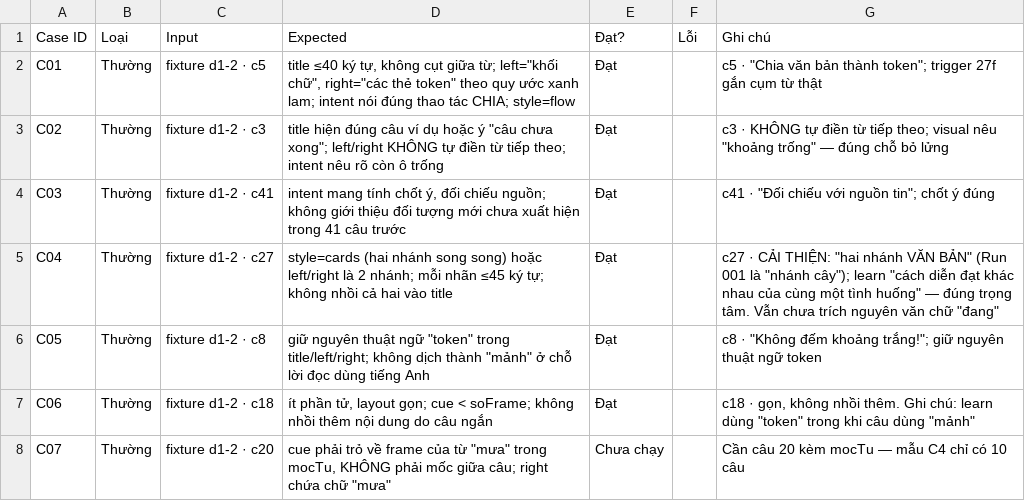
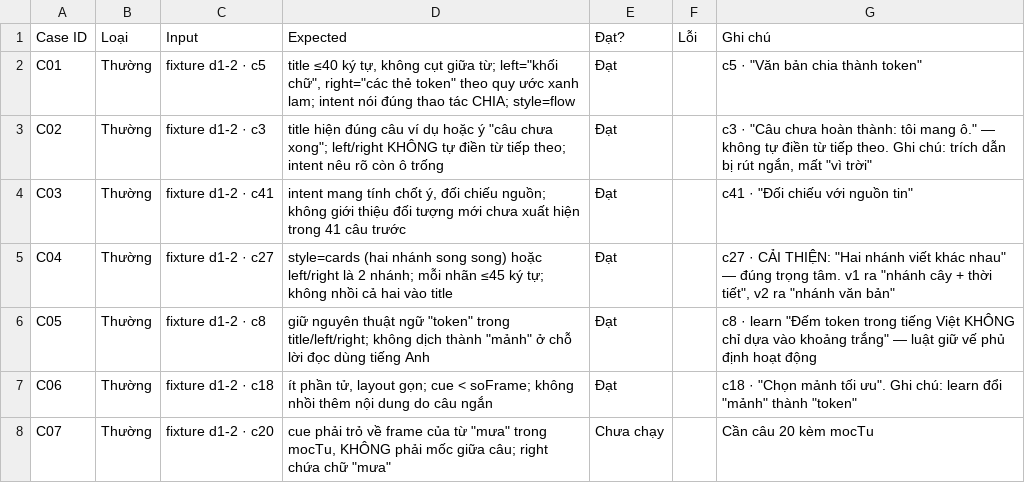
Before and after one commit to tungne1311/K4-3A-E402-Top1Server, a CSV file: eval/run-002.csv, drawn as a sheet; only a part is shown; the diff covers the shown part only.

```diff
--- a/eval/run-002.csv
+++ b/eval/run-002.csv
@@ -1,8 +1,8 @@
 Case ID,Loại,Input,Expected,Đạt?,Lỗi,Ghi chú
-C01,Thường,fixture d1-2 · c5,"title ≤40 ký tự, không cụt giữa từ; left=""khối chữ"", right=""các thẻ token"" theo quy ước xanh lam; intent nói đúng thao tác CHIA; style=flow",Đạt,,"c5 · ""Chia văn bản thành token""; trigger 27f gắn cụm từ thật"
-C02,Thường,fixture d1-2 · c3,"title hiện đúng câu ví dụ hoặc ý ""câu chưa xong""; left/right KHÔNG tự điền từ tiếp theo; intent nêu rõ còn ô trống",Đạt,,"c3 · KHÔNG tự điền từ tiếp theo; visual nêu ""khoảng trống"" — đúng chỗ bỏ lửng"
-C03,Thường,fixture d1-2 · c41,"intent mang tính chốt ý, đối chiếu nguồn; không giới thiệu đối tượng mới chưa xuất hiện trong 41 câu trước",Đạt,,"c41 · ""Đối chiếu với nguồn tin""; chốt ý đúng"
-C04,Thường,fixture d1-2 · c27,style=cards (hai nhánh song song) hoặc left/right là 2 nhánh; mỗi nhãn ≤45 ký tự; không nhồi cả hai vào title,Đạt,,"c27 · CẢI THIỆN: ""hai nhánh VĂN BẢN"" (Run 001 là ""nhánh cây""); learn ""cách diễn đạt khác nhau của cùng một tình huống"" — đúng trọng tâm. Vẫn chưa trích nguyên văn chữ ""đang"""
-C05,Thường,fixture d1-2 · c8,"giữ nguyên thuật ngữ ""token"" trong title/left/right; không dịch thành ""mảnh"" ở chỗ lời đọc dùng tiếng Anh",Đạt,,"c8 · ""Không đếm khoảng trắng!""; giữ nguyên thuật ngữ token"
-C06,Thường,fixture d1-2 · c18,"ít phần tử, layout gọn; cue < soFrame; không nhồi thêm nội dung do câu ngắn",Đạt,,"c18 · gọn, không nhồi thêm. Ghi chú: learn dùng ""token"" trong khi câu dùng ""mảnh"""
-C07,Thường,fixture d1-2 · c20,"cue phải trỏ về frame của từ ""mưa"" trong mocTu, KHÔNG phải mốc giữa câu; right chứa chữ ""mưa""",Chưa chạy,,Cần câu 20 kèm mocTu — mẫu C4 chỉ có 10 câu
+C01,Thường,fixture d1-2 · c5,"title ≤40 ký tự, không cụt giữa từ; left=""khối chữ"", right=""các thẻ token"" theo quy ước xanh lam; intent nói đúng thao tác CHIA; style=flow",Đạt,,"c5 · ""Văn bản chia thành token"""
+C02,Thường,fixture d1-2 · c3,"title hiện đúng câu ví dụ hoặc ý ""câu chưa xong""; left/right KHÔNG tự điền từ tiếp theo; intent nêu rõ còn ô trống",Đạt,,"c3 · ""Câu chưa hoàn thành: tôi mang ô."" — không tự điền từ tiếp theo. Ghi chú: trích dẫn bị rút ngắn, mất ""vì trời"""
+C03,Thường,fixture d1-2 · c41,"intent mang tính chốt ý, đối chiếu nguồn; không giới thiệu đối tượng mới chưa xuất hiện trong 41 câu trước",Đạt,,"c41 · ""Đối chiếu với nguồn tin"""
+C04,Thường,fixture d1-2 · c27,style=cards (hai nhánh song song) hoặc left/right là 2 nhánh; mỗi nhãn ≤45 ký tự; không nhồi cả hai vào title,Đạt,,"c27 · CẢI THIỆN: ""Hai nhánh viết khác nhau"" — đúng trọng tâm. v1 ra ""nhánh cây + thời tiết"", v2 ra ""nhánh văn bản"""
+C05,Thường,fixture d1-2 · c8,"giữ nguyên thuật ngữ ""token"" trong title/left/right; không dịch thành ""mảnh"" ở chỗ lời đọc dùng tiếng Anh",Đạt,,"c8 · learn ""Đếm token trong tiếng Việt KHÔNG chỉ dựa vào khoảng trắng"" — luật giữ vế phủ định hoạt động"
+C06,Thường,fixture d1-2 · c18,"ít phần tử, layout gọn; cue < soFrame; không nhồi thêm nội dung do câu ngắn",Đạt,,"c18 · ""Chọn mảnh tối ưu"". Ghi chú: learn đổi ""mảnh"" thành ""token"""
+C07,Thường,fixture d1-2 · c20,"cue phải trỏ về frame của từ ""mưa"" trong mocTu, KHÔNG phải mốc giữa câu; right chứa chữ ""mưa""",Chưa chạy,,Cần câu 20 kèm mocTu
```
Also changed, not shown: 10 added rows, 4 removed rows and 32 edited cells elsewhere in this file, 2 other files.
